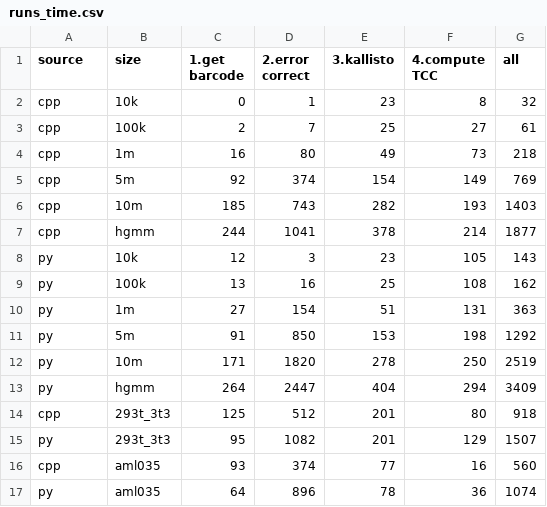
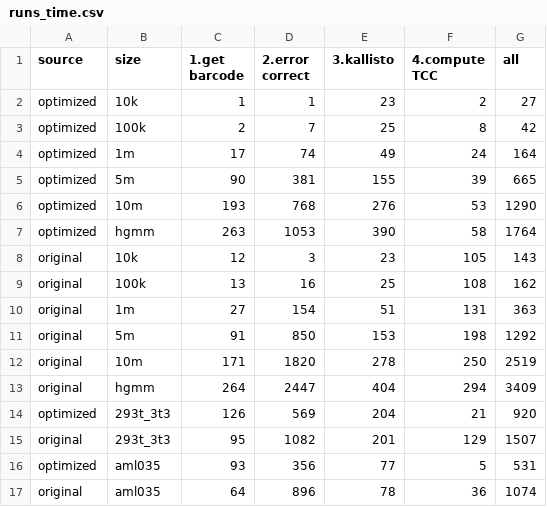
Before and after one commit to Mr-Deason/scRNA_seq_VCL8, a CSV file: jupyter/runs_time.csv, drawn as a sheet.

Commit message:
jupyter and algorithm removes sort

```diff
--- a/jupyter/runs_time.csv
+++ b/jupyter/runs_time.csv
@@ -1,17 +1,17 @@
 source,size,1.get barcode,2.error correct,3.kallisto,4.compute TCC,all
-cpp,10k, 0, 1, 23, 8, 32
-cpp,100k, 2, 7, 25, 27, 61
-cpp,1m, 16, 80, 49, 73, 218
-cpp,5m, 92, 374, 154, 149, 769
-cpp,10m, 185, 743, 282, 193, 1403
-cpp,hgmm, 244, 1041, 378, 214, 1877
-py,10k, 12, 3, 23, 105, 143
-py,100k, 13, 16, 25, 108, 162
-py,1m, 27, 154, 51, 131, 363
-py,5m, 91, 850, 153, 198, 1292
-py,10m, 171, 1820, 278, 250, 2519
-py,hgmm, 264, 2447, 404, 294, 3409
-cpp,293t_3t3, 125, 512, 201, 80, 918
-py,293t_3t3, 95, 1082, 201, 129, 1507
-cpp,aml035, 93, 374, 77, 16, 560
-py,aml035, 64, 896, 78, 36, 1074
+optimized,10k, 1, 1, 23, 2, 27
+optimized,100k, 2, 7, 25, 8, 42
+optimized,1m, 17, 74, 49, 24, 164
+optimized,5m, 90, 381, 155, 39, 665
+optimized,10m, 193, 768, 276, 53, 1290
+optimized,hgmm, 263, 1053, 390, 58, 1764
+original,10k, 12, 3, 23, 105, 143
+original,100k, 13, 16, 25, 108, 162
+original,1m, 27, 154, 51, 131, 363
+original,5m, 91, 850, 153, 198, 1292
+original,10m, 171, 1820, 278, 250, 2519
+original,hgmm, 264, 2447, 404, 294, 3409
+optimized,293t_3t3, 126, 569, 204, 21, 920
+original,293t_3t3, 95, 1082, 201, 129, 1507
+optimized,aml035, 93, 356, 77, 5, 531
+original,aml035, 64, 896, 78, 36, 1074
```
Also changed, not shown: 3 other files.
